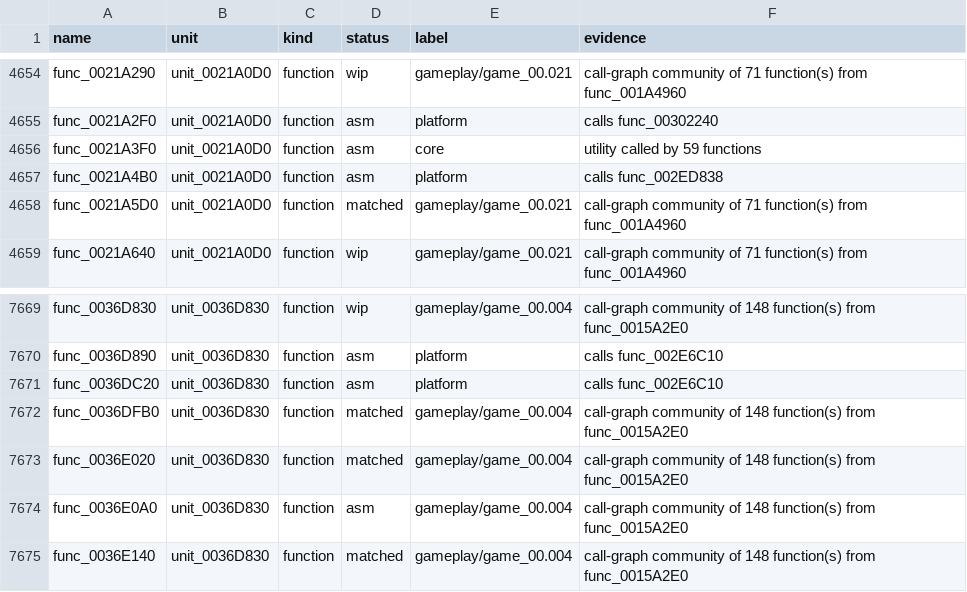
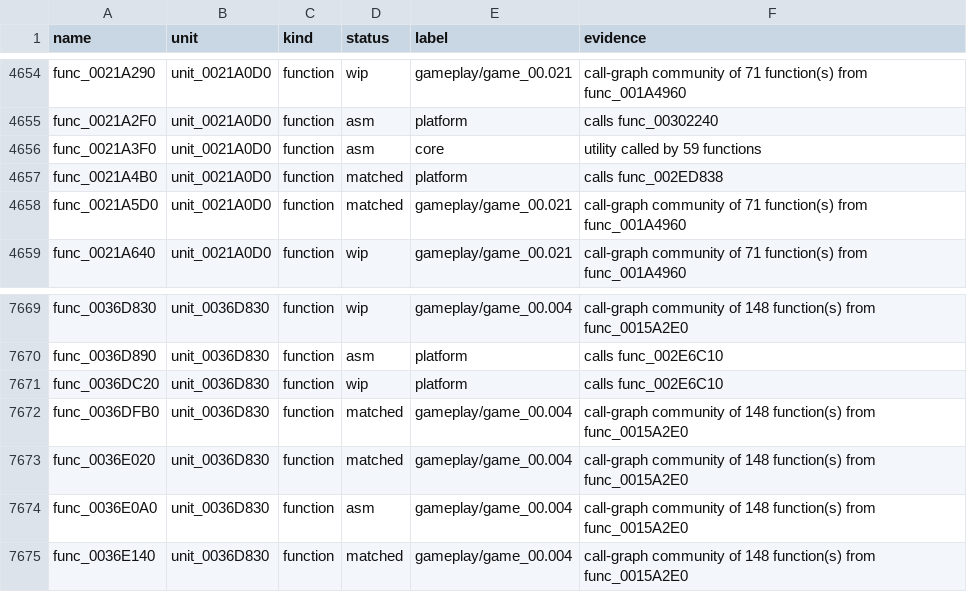
Before and after one commit to Harskov/fate-unlimited-codes-jp, a TSV file: symbols/fate-unlimited-codes-jp-symbols.tsv, drawn as a sheet; only a part is shown, gaps mark what is left out.

```diff
--- a/symbols/fate-unlimited-codes-jp-symbols.tsv
+++ b/symbols/fate-unlimited-codes-jp-symbols.tsv
@@ -4656,3 +4656,3 @@ func_0021A2F0	unit_0021A0D0	function	asm	platform	calls func_00302240
 func_0021A3F0	unit_0021A0D0	function	asm	core	utility called by 59 functions
-func_0021A4B0	unit_0021A0D0	function	asm	platform	calls func_002ED838
+func_0021A4B0	unit_0021A0D0	function	matched	platform	calls func_002ED838
 func_0021A5D0	unit_0021A0D0	function	matched	gameplay/game_00.021	call-graph community of 71 function(s) from func_001A4960
@@ -7670,3 +7670,3 @@ func_0036D830	unit_0036D830	function	wip	gameplay/game_00.004	call-graph communi
 func_0036D890	unit_0036D830	function	asm	platform	calls func_002E6C10
-func_0036DC20	unit_0036D830	function	asm	platform	calls func_002E6C10
+func_0036DC20	unit_0036D830	function	wip	platform	calls func_002E6C10
 func_0036DFB0	unit_0036D830	function	matched	gameplay/game_00.004	call-graph community of 148 function(s) from func_0015A2E0
```
Also changed, not shown: 5 other files.
